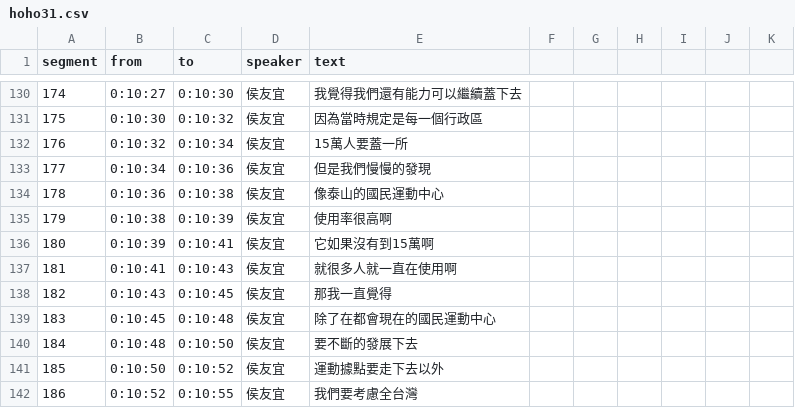
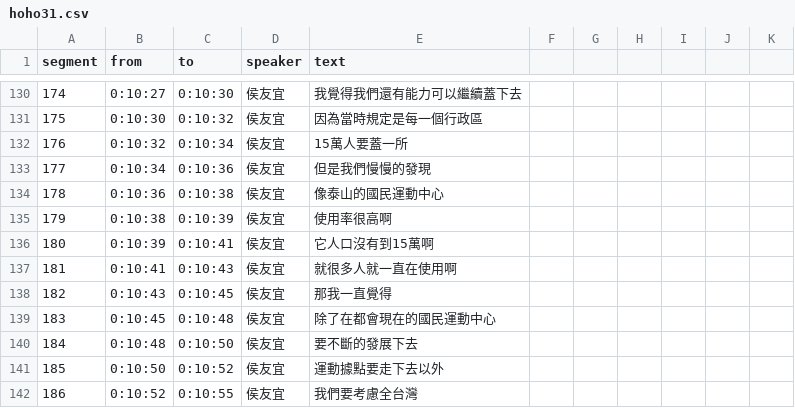
Before and after one commit to readr-data/2024_election_talks, a CSV file: hoho31.csv, drawn as a sheet; only a part is shown, gaps mark what is left out.

Commit message:
update 2023-12-08

```diff
--- a/hoho31.csv
+++ b/hoho31.csv
@@ -135,3 +135,3 @@ segment,from,to,speaker,text,,,,,,
 179,0:10:38,0:10:39,侯友宜,使用率很高啊,,,,,,
-180,0:10:39,0:10:41,侯友宜,它如果沒有到15萬啊,,,,,,
+180,0:10:39,0:10:41,侯友宜,它人口沒有到15萬啊,,,,,,
 181,0:10:41,0:10:43,侯友宜,就很多人就一直在使用啊,,,,,,
```
